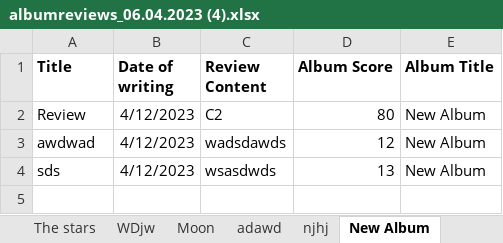
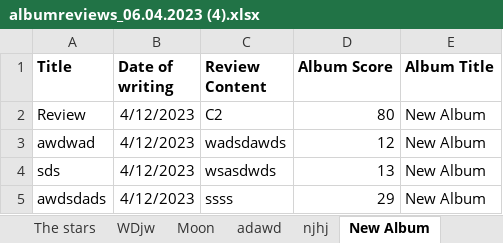
Before and after one commit to JustSerhii/MusicLibApplication, an Excel workbook: albumreviews_06.04.2023 (4).xlsx, sheet New Album, drawn as a sheet; values as stored, in another font and other column widths than the file's, no borders; the diff names each change by its address in the sheet, - before the commit and + after, or states it on an @@ line.

```diff
--- a/albumreviews_06.04.2023 (4).xlsx (sheet New Album)
+++ b/albumreviews_06.04.2023 (4).xlsx (sheet New Album)
+row 5: awdsdads | 4/12/2023 | ssss | 29 | New Album
```
Also changed, not shown: 8 other files.
